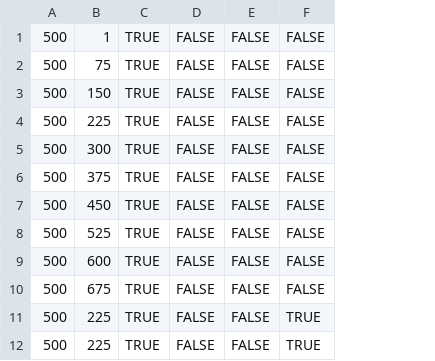
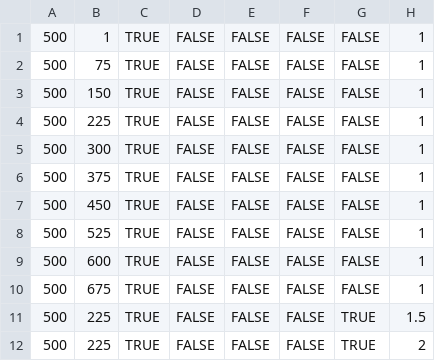
Before and after one commit to Tokey/Lead-Rush, a CSV file: Data/Configs/LatinMap.csv, drawn as a sheet; only a part is shown; the diff names each change by its address in the sheet, - before the commit and + after, or states it on an @@ line.

```diff
--- a/Data/Configs/LatinMap.csv
+++ b/Data/Configs/LatinMap.csv
+column F, rows 1-12: all FALSE
+column H, rows 1-12: 1 | 1 | 1 | 1 | 1 | 1 | 1 | 1 | 1 | 1 | 1.5 | 2
```
Also changed, not shown: Data/Configs/RoundConfig.csv, 6 other files.
